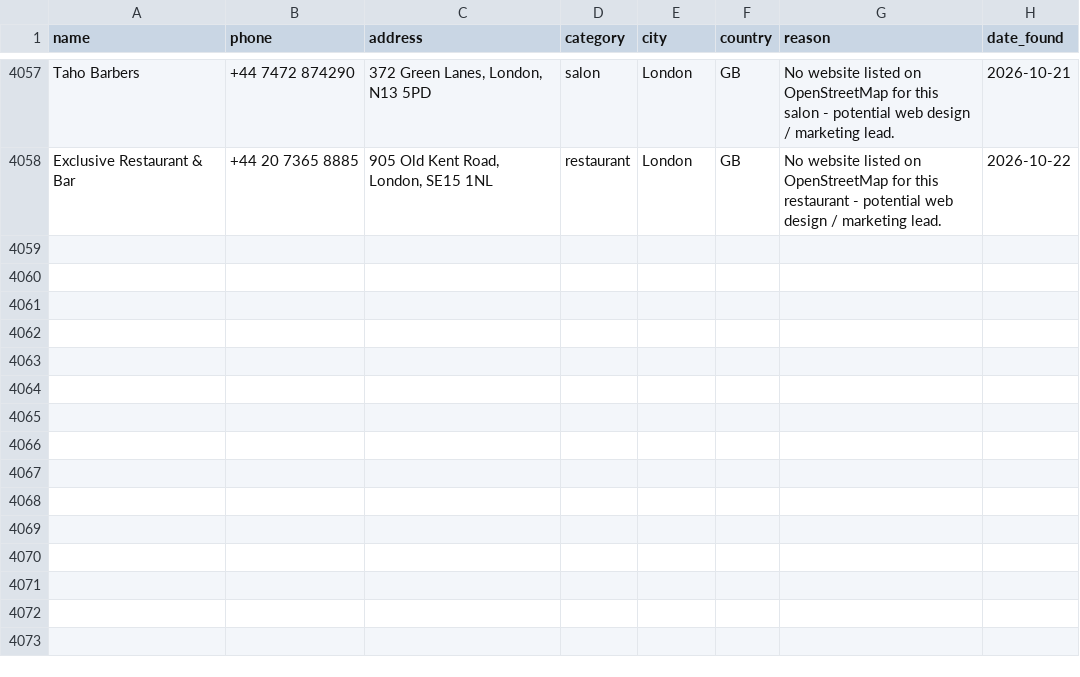
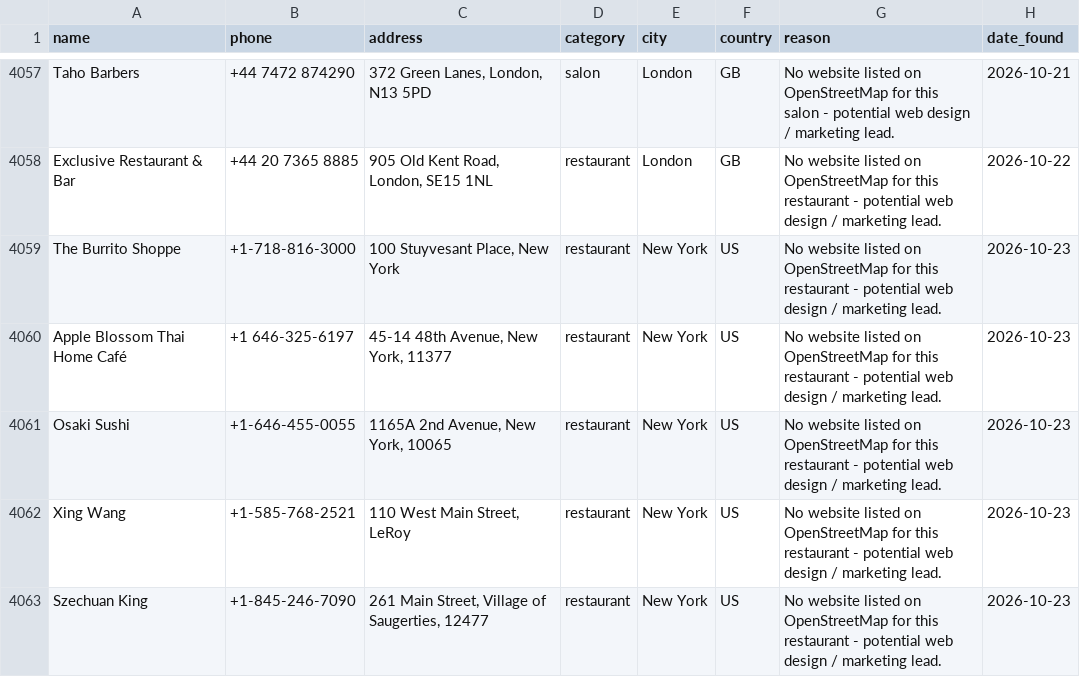
Before and after one commit to ashar-farooqui1/leads, a CSV file: data/leads_overpass.csv, drawn as a sheet; only a part is shown, gaps mark what is left out; the diff names each change by its address in the sheet, - before the commit and + after, or states it on an @@ line.

```diff
--- a/data/leads_overpass.csv
+++ b/data/leads_overpass.csv
+row 4059: The Burrito Shoppe | +1-718-816-3000 | 100 Stuyvesant Place, New York | restaurant | New York | US | No website listed on OpenStreetMap for this restaurant - potential web design / marketing lead. | 2026-10-23
+row 4060: Apple Blossom Thai Home Café | +1 646-325-6197 | 45-14 48th Avenue, New York, 11377 | restaurant | New York | US | No website listed on OpenStreetMap for this restaurant - potential web design / marketing lead. | 2026-10-23
+row 4061: Osaki Sushi | +1-646-455-0055 | 1165A 2nd Avenue, New York, 10065 | restaurant | New York | US | No website listed on OpenStreetMap for this restaurant - potential web design / marketing lead. | 2026-10-23
+row 4062: Xing Wang | +1-585-768-2521 | 110 West Main Street, LeRoy | restaurant | New York | US | No website listed on OpenStreetMap for this restaurant - potential web design / marketing lead. | 2026-10-23
+row 4063: Szechuan King | +1-845-246-7090 | 261 Main Street, Village of Saugerties, 12477 | restaurant | New York | US | No website listed on OpenStreetMap for this restaurant - potential web design / marketing lead. | 2026-10-23
```
Also changed, not shown: 2 other files.
